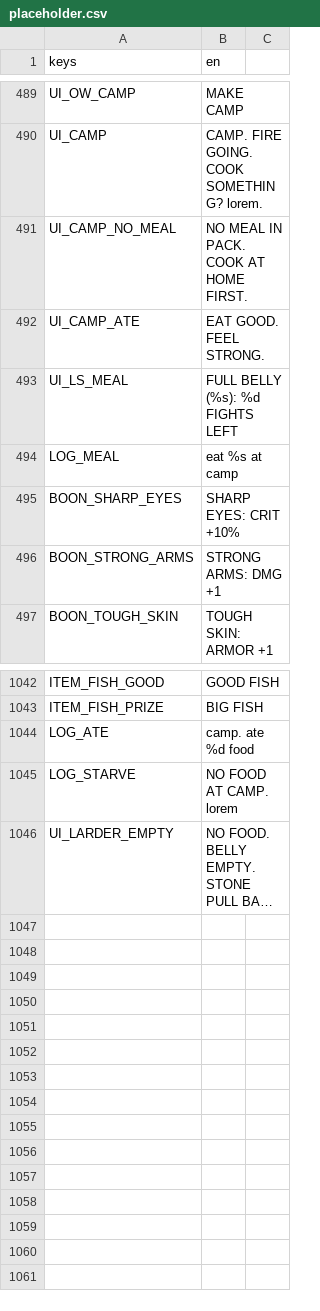
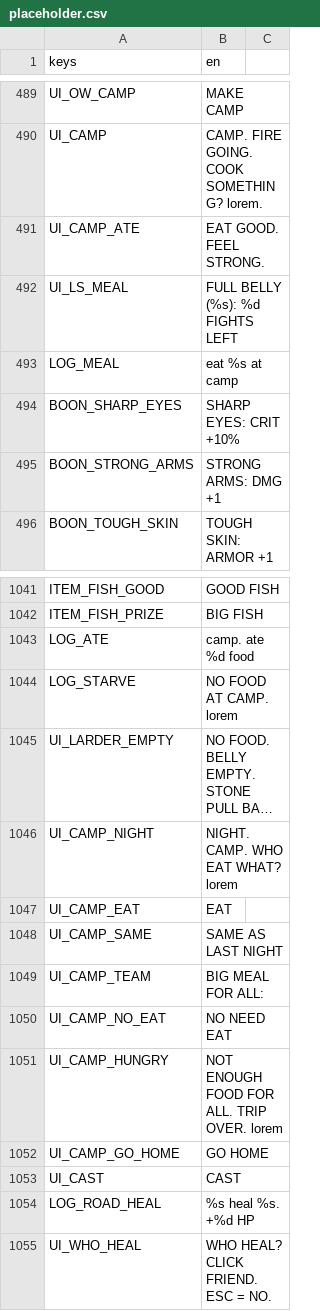
Before and after one commit to BrandonSigil/lodestone, a CSV file: game/text/placeholder.csv, drawn as a sheet; only a part is shown, gaps mark what is left out; long unchanged cells end in …; removed rows and columns are numbered as before the commit, all else as after; the diff names each change by its address in the sheet, - before the commit and + after, or states it on an @@ line.

```diff
--- a/game/text/placeholder.csv
+++ b/game/text/placeholder.csv
-row 491: UI_CAMP_NO_MEAL | NO MEAL IN PACK. COOK AT HOME FIRST.
+row 1046: UI_CAMP_NIGHT | NIGHT. CAMP. WHO EAT WHAT? lorem
+row 1047: UI_CAMP_EAT | EAT
+row 1048: UI_CAMP_SAME | SAME AS LAST NIGHT
+row 1049: UI_CAMP_TEAM | BIG MEAL FOR ALL:
+row 1050: UI_CAMP_NO_EAT | NO NEED EAT
+row 1051: UI_CAMP_HUNGRY | NOT ENOUGH FOOD FOR ALL. TRIP OVER. lorem
+row 1052: UI_CAMP_GO_HOME | GO HOME
+row 1053: UI_CAST | CAST
+row 1054: LOG_ROAD_HEAL | %s heal %s. +%d HP
+row 1055: UI_WHO_HEAL | WHO HEAL? CLICK FRIEND. ESC = NO.
```
Also changed, not shown: 13 other files.
